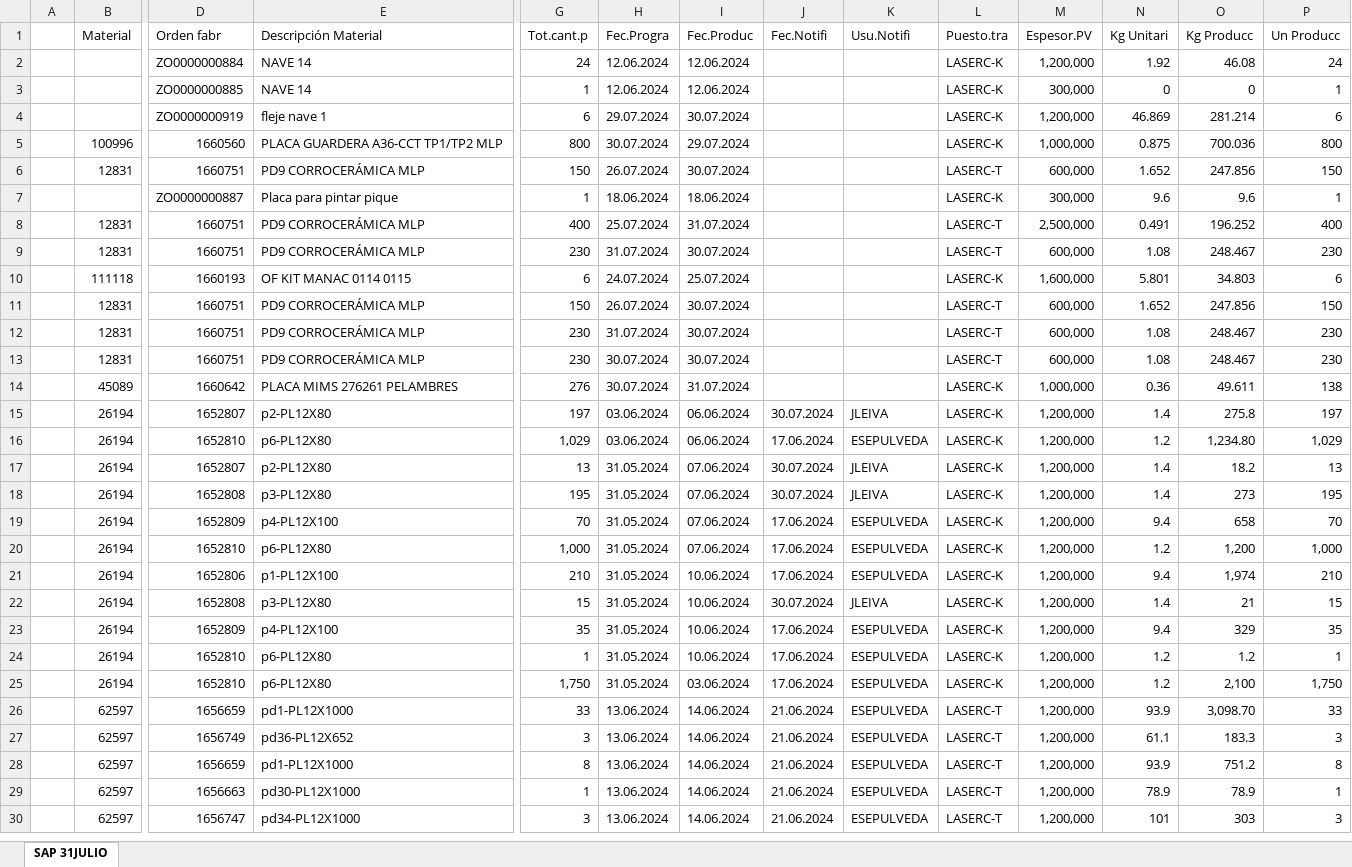
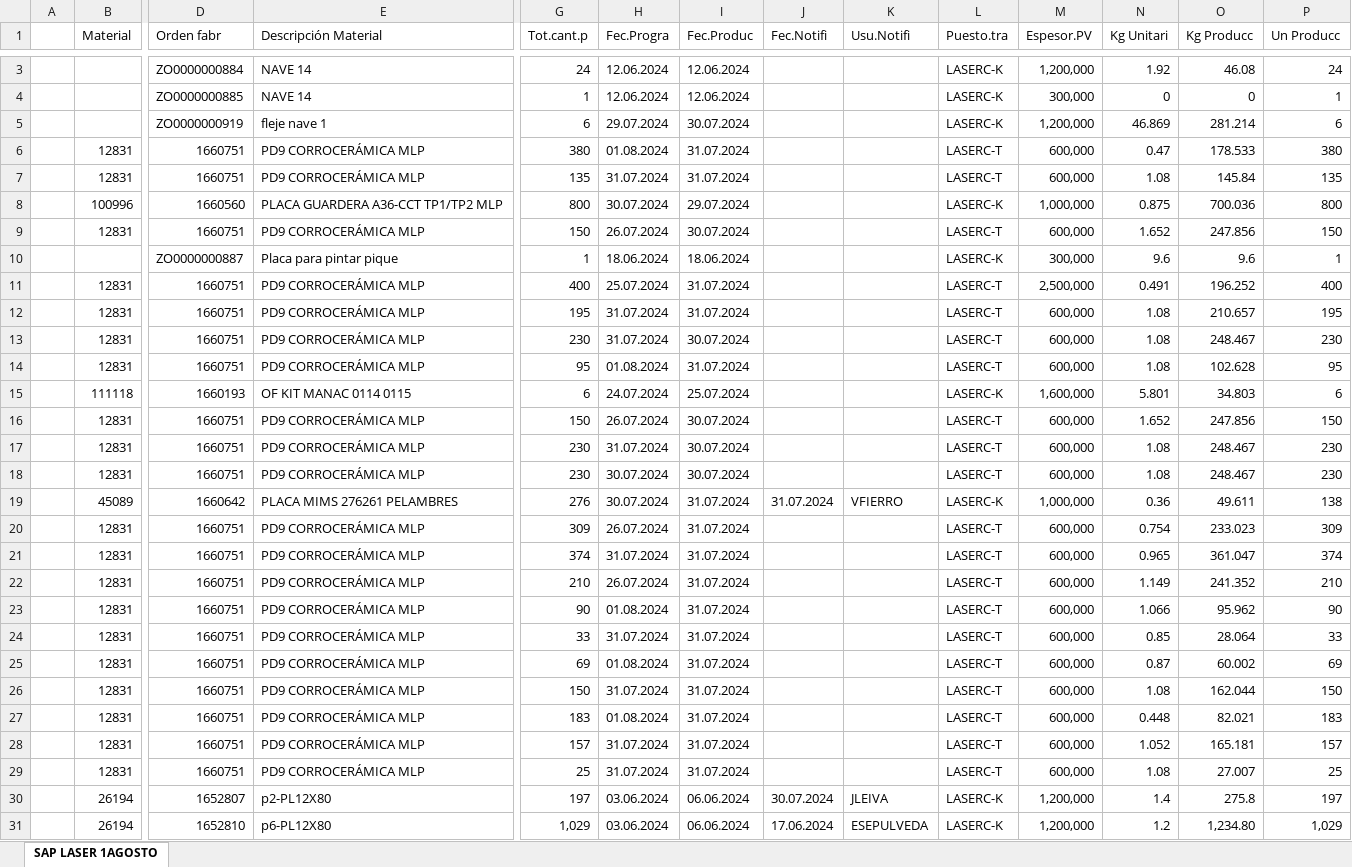
Before and after one commit to jarb29/jamesStreamlit, an Excel workbook: data/CORTE_SAP.xlsx, sheet SAP LASER 1AGOSTO, drawn as a sheet; only a part is shown, gaps mark what is left out; the shorter side is filled out with more unchanged rows; values as stored, in another font and other column widths than the file's, no borders; addresses are those after the commit; rows hold the shown columns only; the diff covers the shown part only; the diff names each change by its address in the sheet, - before the commit and + after, or states it on an @@ line.

```diff
--- a/data/CORTE_SAP.xlsx (sheet SAP LASER 1AGOSTO)
+++ b/data/CORTE_SAP.xlsx (sheet SAP LASER 1AGOSTO)
-sheet tab: SAP 31JULIO
+sheet tab: SAP LASER 1AGOSTO
+row 6:  | 12831 | 1660751 | PD9 CORROCERÁMICA MLP | 380 | 01.08.2024 | 31.07.2024 |  |  | LASERC-T | 600,000 | 0.47 | 178.533 | 380
+row 7:  | 12831 | 1660751 | PD9 CORROCERÁMICA MLP | 135 | 31.07.2024 | 31.07.2024 |  |  | LASERC-T | 600,000 | 1.08 | 145.84 | 135
+row 12:  | 12831 | 1660751 | PD9 CORROCERÁMICA MLP | 195 | 31.07.2024 | 31.07.2024 |  |  | LASERC-T | 600,000 | 1.08 | 210.657 | 195
+row 14:  | 12831 | 1660751 | PD9 CORROCERÁMICA MLP | 95 | 01.08.2024 | 31.07.2024 |  |  | LASERC-T | 600,000 | 1.08 | 102.628 | 95
-J19 (Fec.Notifi): (empty)
+J19 (Fec.Notifi): 31.07.2024
-K19 (Usu.Notifi): (empty)
+K19 (Usu.Notifi): VFIERRO
+row 20:  | 12831 | 1660751 | PD9 CORROCERÁMICA MLP | 309 | 26.07.2024 | 31.07.2024 |  |  | LASERC-T | 600,000 | 0.754 | 233.023 | 309
+row 21:  | 12831 | 1660751 | PD9 CORROCERÁMICA MLP | 374 | 31.07.2024 | 31.07.2024 |  |  | LASERC-T | 600,000 | 0.965 | 361.047 | 374
+row 22:  | 12831 | 1660751 | PD9 CORROCERÁMICA MLP | 210 | 26.07.2024 | 31.07.2024 |  |  | LASERC-T | 600,000 | 1.149 | 241.352 | 210
+row 23:  | 12831 | 1660751 | PD9 CORROCERÁMICA MLP | 90 | 01.08.2024 | 31.07.2024 |  |  | LASERC-T | 600,000 | 1.066 | 95.962 | 90
+row 24:  | 12831 | 1660751 | PD9 CORROCERÁMICA MLP | 33 | 31.07.2024 | 31.07.2024 |  |  | LASERC-T | 600,000 | 0.85 | 28.064 | 33
+row 25:  | 12831 | 1660751 | PD9 CORROCERÁMICA MLP | 69 | 01.08.2024 | 31.07.2024 |  |  | LASERC-T | 600,000 | 0.87 | 60.002 | 69
+row 26:  | 12831 | 1660751 | PD9 CORROCERÁMICA MLP | 150 | 31.07.2024 | 31.07.2024 |  |  | LASERC-T | 600,000 | 1.08 | 162.044 | 150
+row 27:  | 12831 | 1660751 | PD9 CORROCERÁMICA MLP | 183 | 01.08.2024 | 31.07.2024 |  |  | LASERC-T | 600,000 | 0.448 | 82.021 | 183
+row 28:  | 12831 | 1660751 | PD9 CORROCERÁMICA MLP | 157 | 31.07.2024 | 31.07.2024 |  |  | LASERC-T | 600,000 | 1.052 | 165.181 | 157
+row 29:  | 12831 | 1660751 | PD9 CORROCERÁMICA MLP | 25 | 31.07.2024 | 31.07.2024 |  |  | LASERC-T | 600,000 | 1.08 | 27.007 | 25
```
Also changed, not shown: 1 added row and 68 edited cells elsewhere in this sheet, data/tiempo_final.xlsx, 2 other files.
